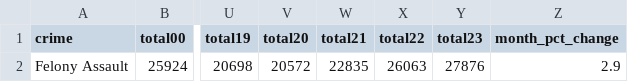
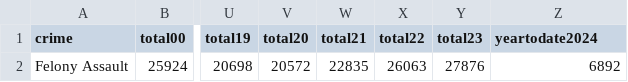
Before and after one commit to abcotvdata/safetytracker_newyork, a CSV file: data/output/yearly/assault_yearly.csv, drawn as a sheet; only a part is shown, gaps mark what is left out; the diff names each change by its address in the sheet, - before the commit and + after, or states it on an @@ line.

```diff
--- a/data/output/yearly/assault_yearly.csv
+++ b/data/output/yearly/assault_yearly.csv
-Z1: month_pct_change
+Z1: yeartodate2024
-Z2 (yeartodate2024): 2.9
+Z2 (yeartodate2024): 6892
```
Also changed, not shown: data/output/yearly/burglary_yearly.csv, data/output/yearly/citywide_yearly.csv, 5 other files.
